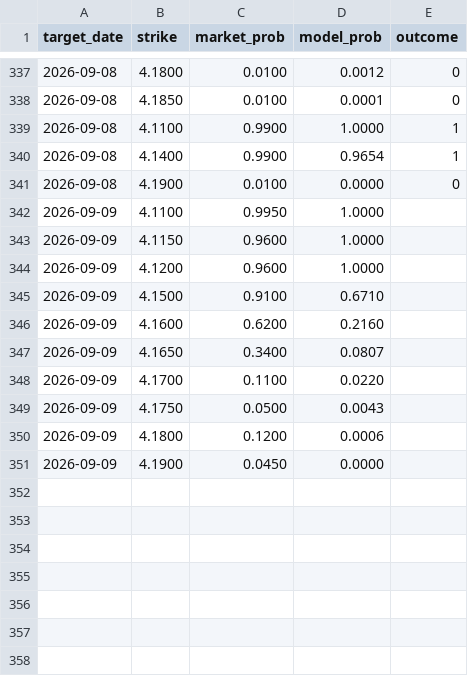
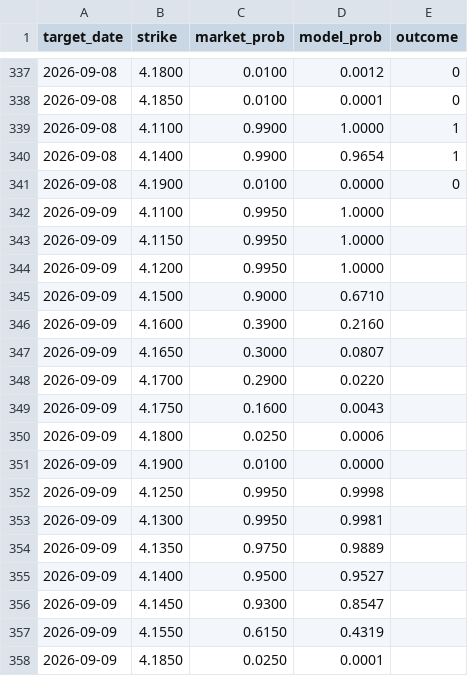
Before and after one commit to testycoyote-ops/Gas-forecast, a CSV file: market_log.csv, drawn as a sheet; only a part is shown, gaps mark what is left out.

```diff
--- a/market_log.csv
+++ b/market_log.csv
@@ -342,10 +342,17 @@ target_date,strike,market_prob,model_prob,outcome
 2026-09-09,4.1100,0.9950,1.0000,
-2026-09-09,4.1150,0.9600,1.0000,
-2026-09-09,4.1200,0.9600,1.0000,
-2026-09-09,4.1500,0.9100,0.6710,
-2026-09-09,4.1600,0.6200,0.2160,
-2026-09-09,4.1650,0.3400,0.0807,
-2026-09-09,4.1700,0.1100,0.0220,
-2026-09-09,4.1750,0.0500,0.0043,
-2026-09-09,4.1800,0.1200,0.0006,
-2026-09-09,4.1900,0.0450,0.0000,
+2026-09-09,4.1150,0.9950,1.0000,
+2026-09-09,4.1200,0.9950,1.0000,
+2026-09-09,4.1500,0.9000,0.6710,
+2026-09-09,4.1600,0.3900,0.2160,
+2026-09-09,4.1650,0.3000,0.0807,
+2026-09-09,4.1700,0.2900,0.0220,
+2026-09-09,4.1750,0.1600,0.0043,
+2026-09-09,4.1800,0.0250,0.0006,
+2026-09-09,4.1900,0.0100,0.0000,
+2026-09-09,4.1250,0.9950,0.9998,
+2026-09-09,4.1300,0.9950,0.9981,
+2026-09-09,4.1350,0.9750,0.9889,
+2026-09-09,4.1400,0.9500,0.9527,
+2026-09-09,4.1450,0.9300,0.8547,
+2026-09-09,4.1550,0.6150,0.4319,
+2026-09-09,4.1850,0.0250,0.0001,
```
Also changed, not shown: 2 other files.
